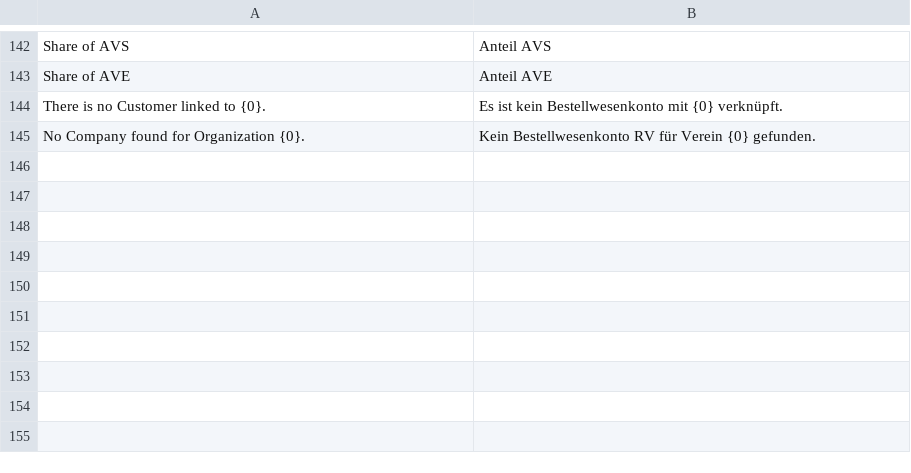
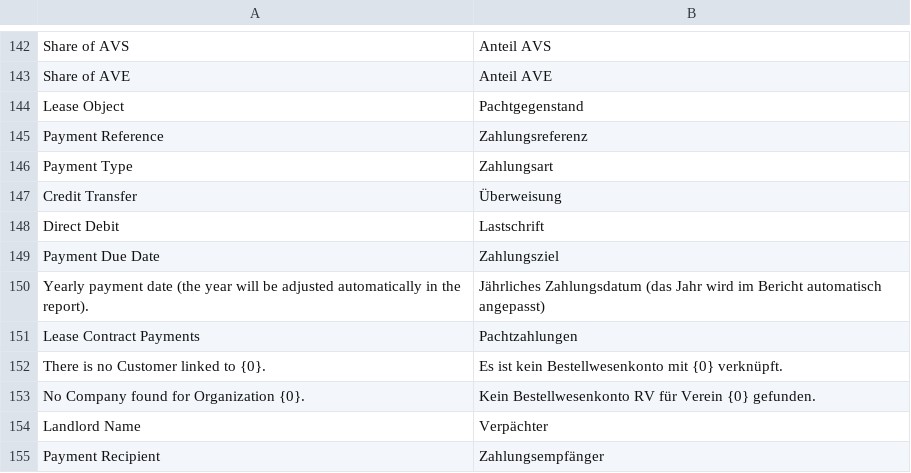
Before and after one commit to alyf-de/landa, a CSV file: landa/translations/de.csv, drawn as a sheet; only a part is shown, gaps mark what is left out; the diff names each change by its address in the sheet, - before the commit and + after, or states it on an @@ line.

Commit message:
feat: new report "Lease Contract Payments"  (LAN-883) (#275)

```diff
--- a/landa/translations/de.csv
+++ b/landa/translations/de.csv
+row 144: Lease Object | Pachtgegenstand
+row 145: Payment Reference | Zahlungsreferenz
+row 146: Payment Type | Zahlungsart
+row 147: Credit Transfer | Überweisung
+row 148: Direct Debit | Lastschrift
+row 149: Payment Due Date | Zahlungsziel
+row 150: Yearly payment date (the year will be adjusted automatically in the report). | Jährliches Zahlungsdatum (das Jahr wird im Bericht automatisch angepasst)
+row 151: Lease Contract Payments | Pachtzahlungen
+row 154: Landlord Name | Verpächter
+row 155: Payment Recipient | Zahlungsempfänger
```
Also changed, not shown: 19 other files.
